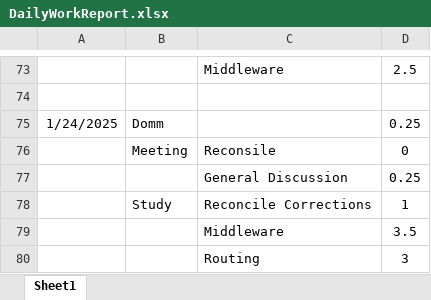
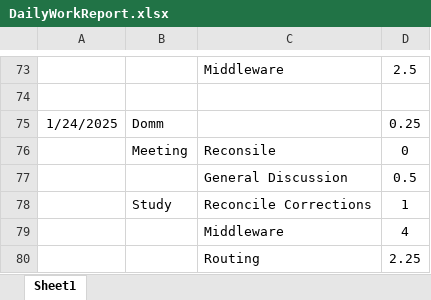
Before and after one commit to HinaJadav/RKIT_Internship_work, an Excel workbook: DailyWorkReport.xlsx, sheet Sheet1, drawn as a sheet; only a part is shown, gaps mark what is left out; values as stored, in another font and other column widths than the file's, no borders; the diff names each change by its address in the sheet, - before the commit and + after, or states it on an @@ line.

```diff
--- a/DailyWorkReport.xlsx (sheet Sheet1)
+++ b/DailyWorkReport.xlsx (sheet Sheet1)
-D77: 0.25
+D77: 0.5
-D79: 3.5
+D79: 4
-D80: 3
+D80: 2.25
```
Also changed, not shown: DEV Training 2025 - freshers - Hina Jadav.xlsx, 56 other files.
